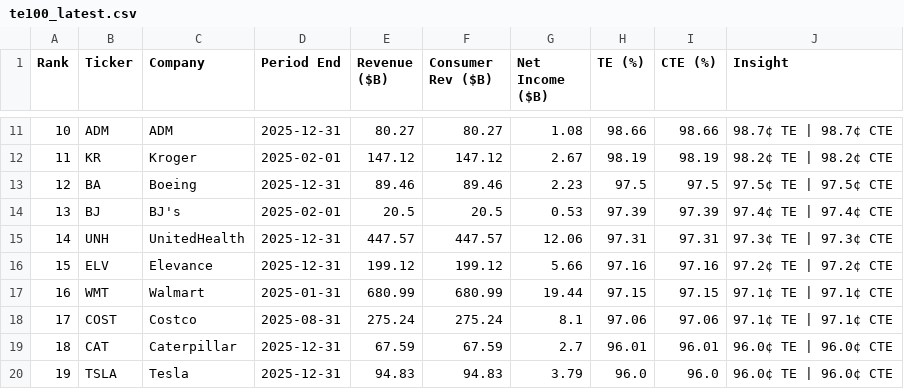
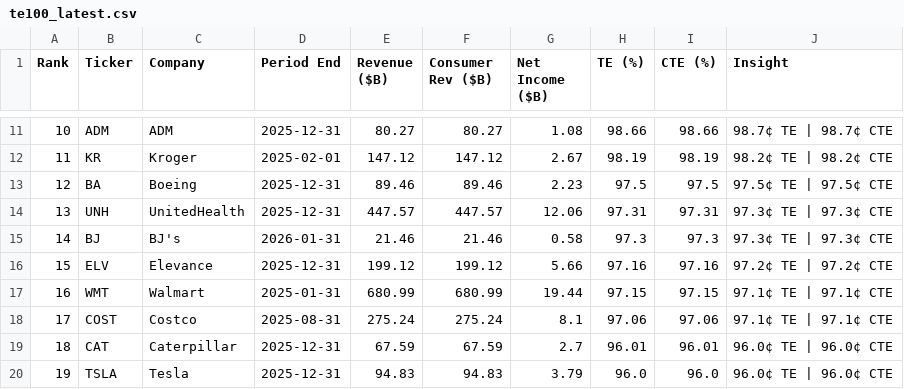
Before and after one commit to PhotodiodeAstronomy/te100-index, a CSV file: docs/te100_latest.csv, drawn as a sheet; only a part is shown, gaps mark what is left out.

```diff
--- a/docs/te100_latest.csv
+++ b/docs/te100_latest.csv
@@ -13,4 +13,4 @@ Rank,Ticker,Company,Period End,Revenue ($B),Consumer Rev ($B),Net Income ($B),TE
 12,BA,Boeing,2025-12-31,89.46,89.46,2.23,97.5,97.5,97.5¢ TE | 97.5¢ CTE
-13,BJ,BJ's,2025-02-01,20.5,20.5,0.53,97.39,97.39,97.4¢ TE | 97.4¢ CTE
-14,UNH,UnitedHealth,2025-12-31,447.57,447.57,12.06,97.31,97.31,97.3¢ TE | 97.3¢ CTE
+13,UNH,UnitedHealth,2025-12-31,447.57,447.57,12.06,97.31,97.31,97.3¢ TE | 97.3¢ CTE
+14,BJ,BJ's,2026-01-31,21.46,21.46,0.58,97.3,97.3,97.3¢ TE | 97.3¢ CTE
 15,ELV,Elevance,2025-12-31,199.12,199.12,5.66,97.16,97.16,97.2¢ TE | 97.2¢ CTE
```
Also changed, not shown: 1 other file.
